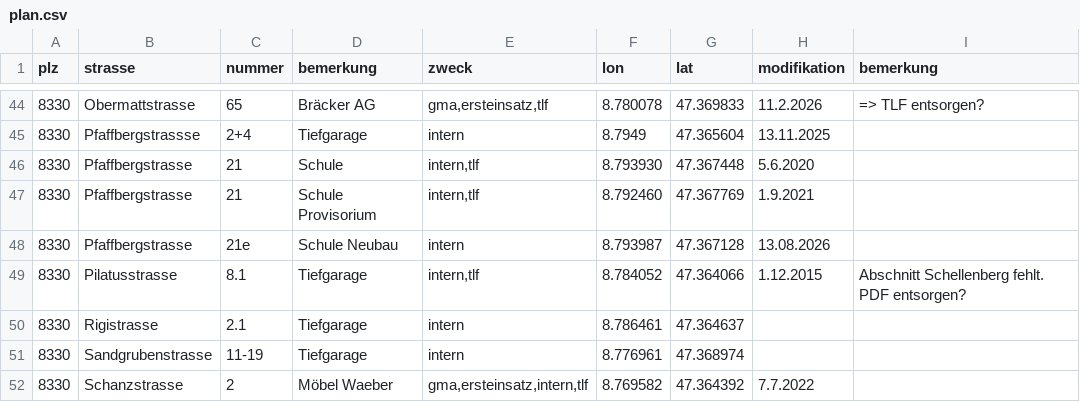
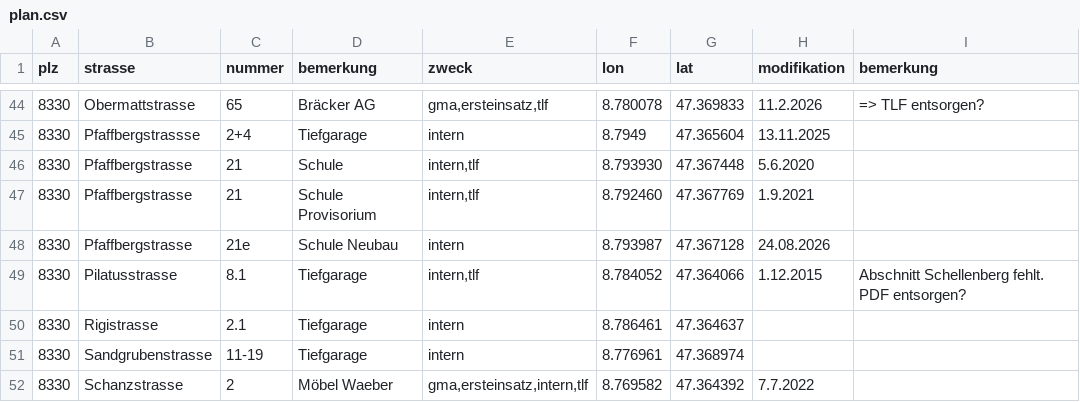
Before and after one commit to loeti82/firemap, a CSV file: plan.csv, drawn as a sheet; only a part is shown, gaps mark what is left out.

Commit message:
aktualisierte päne pfaffberg

```diff
--- a/plan.csv
+++ b/plan.csv
@@ -47,3 +47,3 @@ plz,strasse,nummer,bemerkung,zweck,lon,lat,modifikation,bemerkung
 8330,Pfaffbergstrasse,21,Schule Provisorium,"intern,tlf",8.792460,47.367769,1.9.2021,
-8330,Pfaffbergstrasse,21e,Schule Neubau,"intern",8.793987,47.367128,13.08.2026
+8330,Pfaffbergstrasse,21e,Schule Neubau,"intern",8.793987,47.367128,24.08.2026
 8330,Pilatusstrasse,8.1,Tiefgarage,"intern,tlf",8.784052,47.364066,1.12.2015, Abschnitt Schellenberg fehlt. PDF entsorgen?
```
